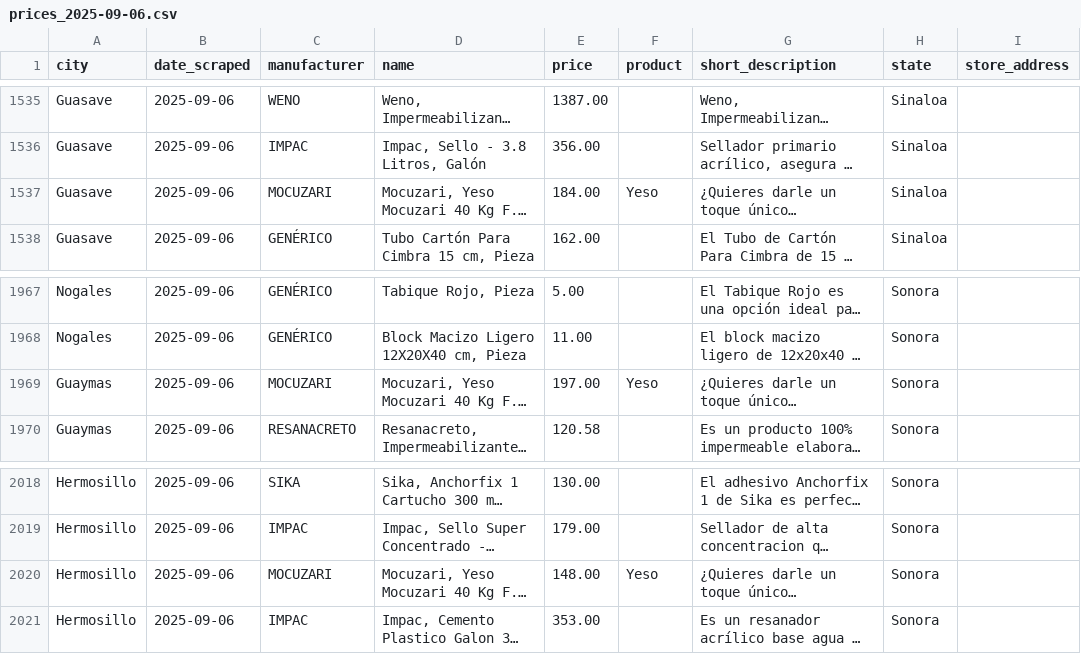
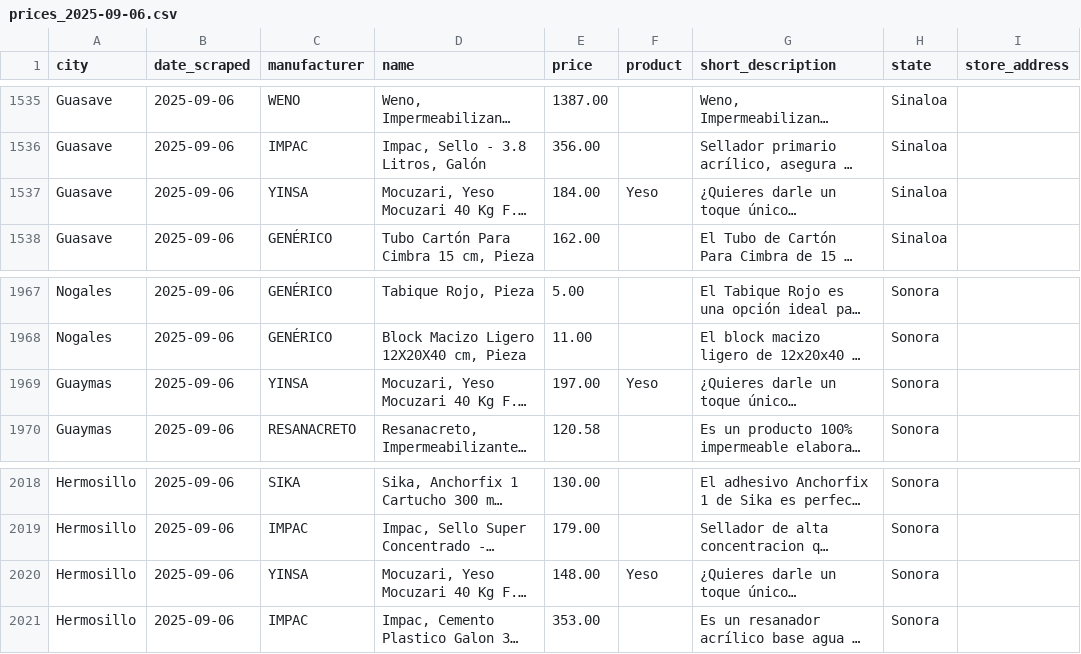
Before and after one commit to eschwarzbeckf/construction_prices, a CSV file: prices/prices_2025-09-06.csv, drawn as a sheet; only a part is shown, gaps mark what is left out; long unchanged cells end in …; the diff covers the shown part only; the diff names each change by its address in the sheet, - before the commit and + after, or states it on an @@ line.

```diff
--- a/prices/prices_2025-09-06.csv
+++ b/prices/prices_2025-09-06.csv
-C1537 (manufacturer): MOCUZARI
+C1537 (manufacturer): YINSA
-C1969 (manufacturer): MOCUZARI
+C1969 (manufacturer): YINSA
-C2020 (manufacturer): MOCUZARI
+C2020 (manufacturer): YINSA
```
Also changed, not shown: 5 edited cells elsewhere in this file, 8 other files.
